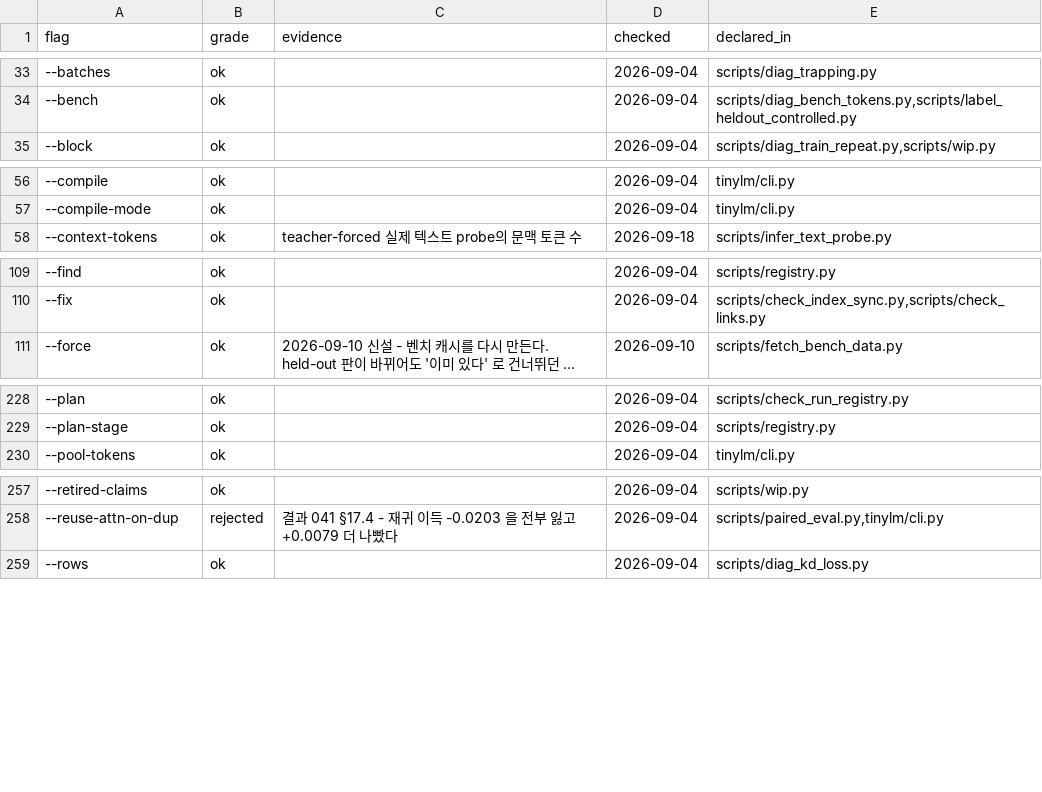
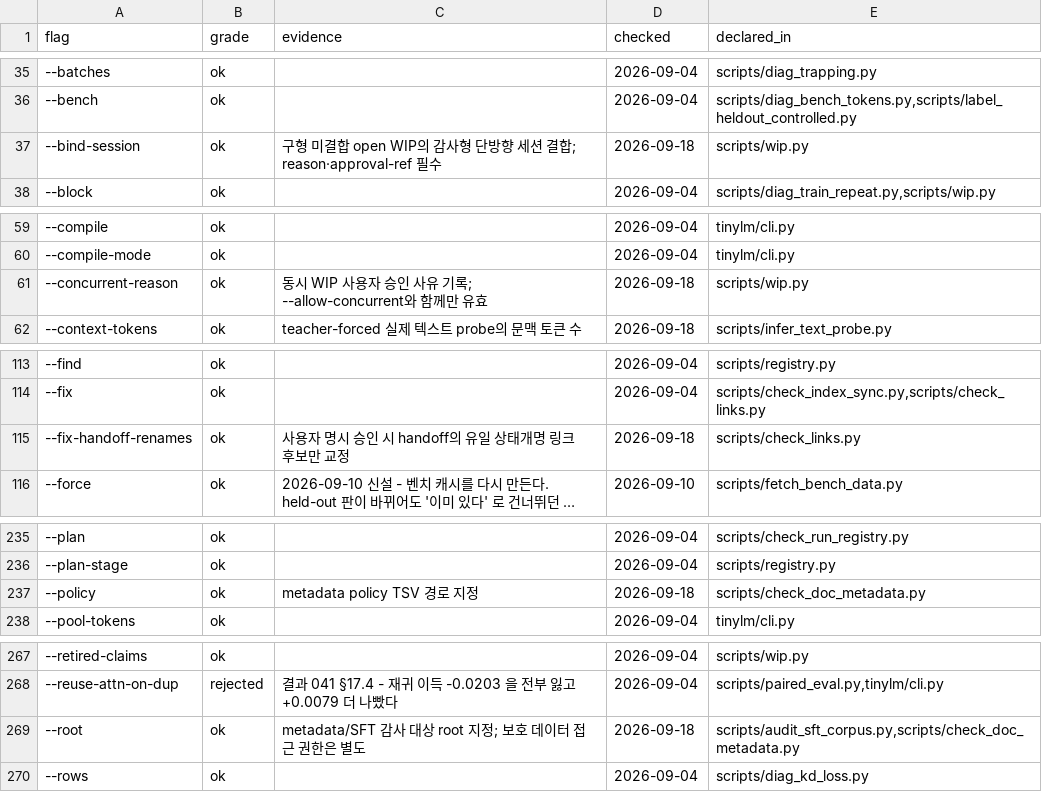
Before and after one commit to myplmy/TinyLM, a TSV file: scripts/flag_whitelist.tsv, drawn as a sheet; only a part is shown, gaps mark what is left out; long unchanged cells end in …; the diff covers the shown part only; the diff names each change by its address in the sheet, - before the commit and + after, or states it on an @@ line.

```diff
--- a/scripts/flag_whitelist.tsv
+++ b/scripts/flag_whitelist.tsv
+row 37: --bind-session | ok | 구형 미결합 open WIP의 감사형 단방향 세션 결합; reason·approval-ref 필수 | 2026-09-18 | scripts/wip.py
+row 61: --concurrent-reason | ok | 동시 WIP 사용자 승인 사유 기록; --allow-concurrent와 함께만 유효 | 2026-09-18 | scripts/wip.py
+row 115: --fix-handoff-renames | ok | 사용자 명시 승인 시 handoff의 유일 상태개명 링크 후보만 교정 | 2026-09-18 | scripts/check_links.py
+row 237: --policy | ok | metadata policy TSV 경로 지정 | 2026-09-18 | scripts/check_doc_metadata.py
+row 269: --root | ok | metadata/SFT 감사 대상 root 지정; 보호 데이터 접근 권한은 별도 | 2026-09-18 | scripts/audit_sft_corpus.py,scripts/check_doc_metadata.py
```
Also changed, not shown: 12 added rows elsewhere in this file, 13 other files.
